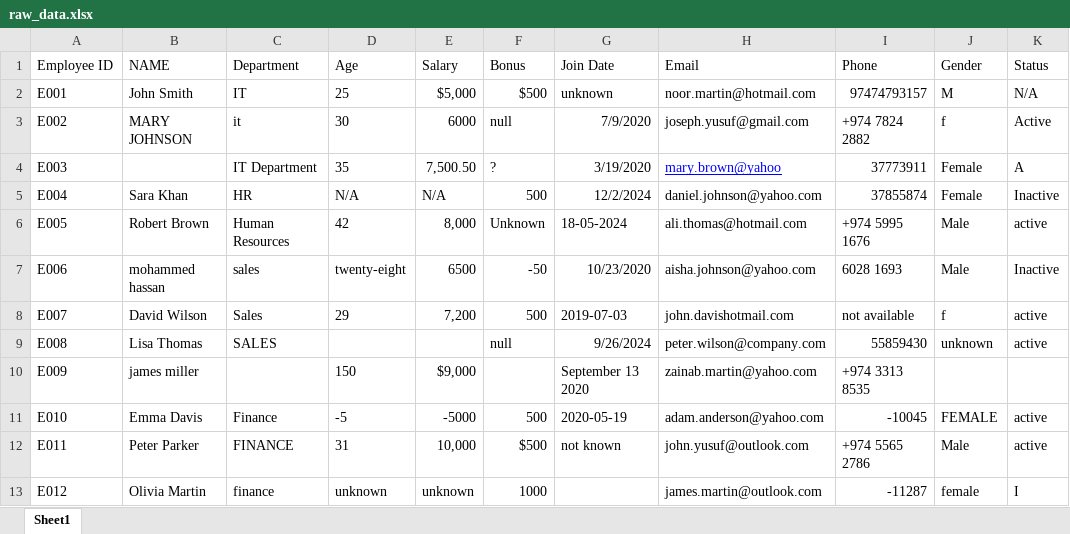
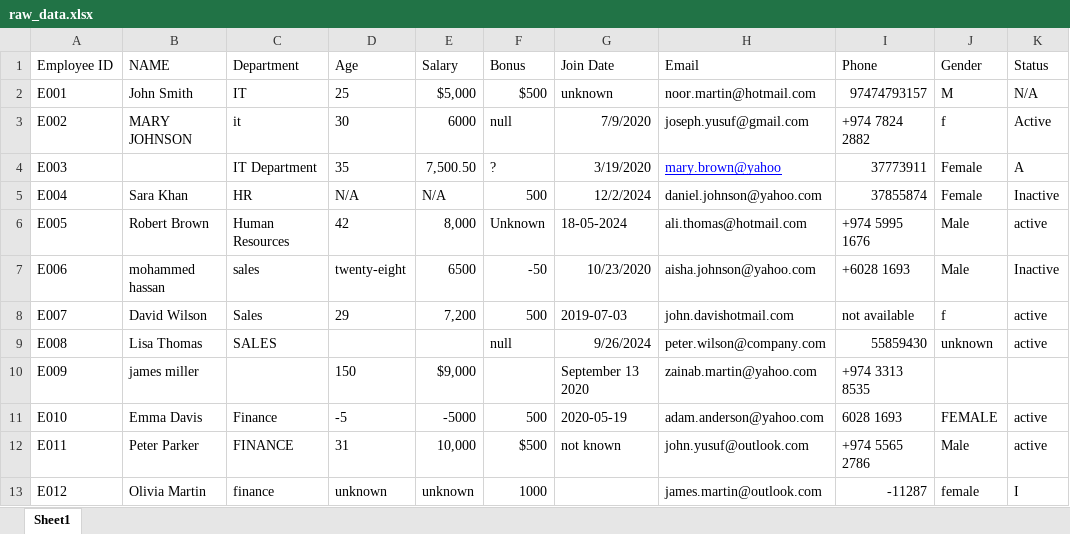
Before and after one commit to Shaharethgit/pandas-data-cleaning, an Excel workbook: data/raw_data.xlsx, sheet Sheet1, drawn as a sheet; only a part is shown; values as stored, in another font and other column widths than the file's, no borders; the diff names each change by its address in the sheet, - before the commit and + after, or states it on an @@ line.

```diff
--- a/data/raw_data.xlsx (sheet Sheet1)
+++ b/data/raw_data.xlsx (sheet Sheet1)
-I7 (Phone): 6028 1693
+I7 (Phone): +6028 1693
-I11 (Phone): -10045
+I11 (Phone): 6028 1693
```
Also changed, not shown: 2 other files.
